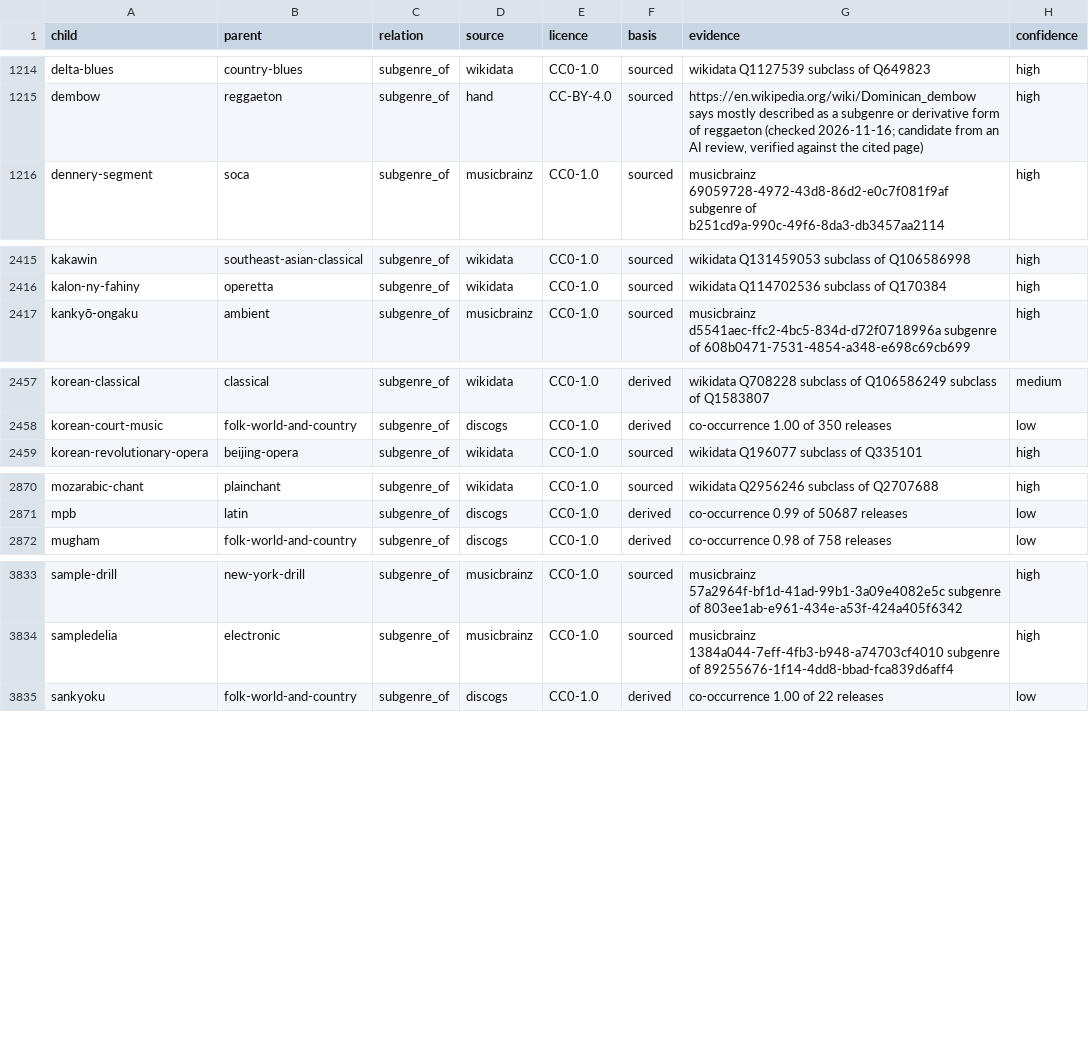
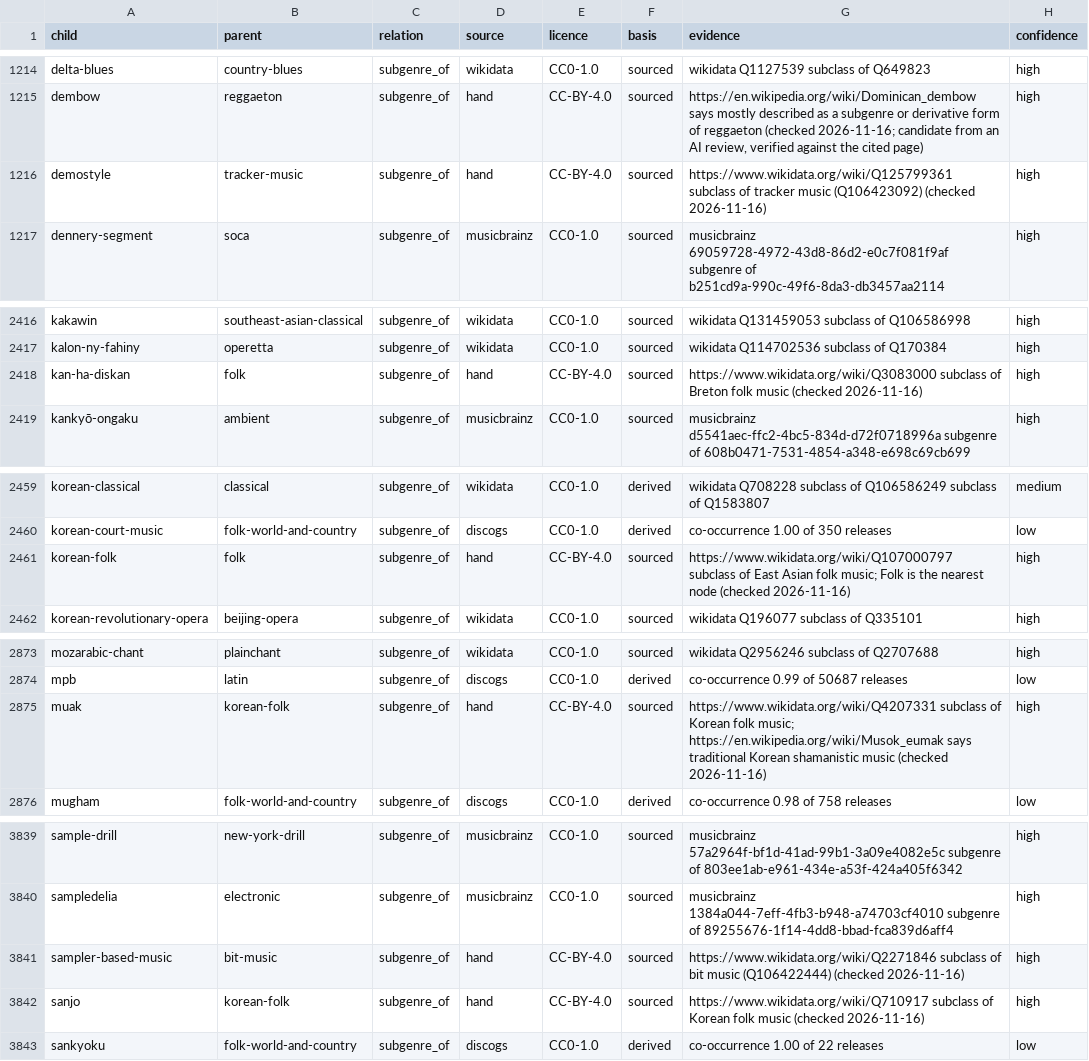
Before and after one commit to UniversalSyntropy/music-genre-taxonomy, a CSV file: data/links.csv, drawn as a sheet; only a part is shown, gaps mark what is left out; the diff covers the shown part only.

```diff
--- a/data/links.csv
+++ b/data/links.csv
@@ -1215,2 +1215,3 @@ delta-blues,country-blues,subgenre_of,wikidata,CC0-1.0,sourced,wikidata Q1127539
 dembow,reggaeton,subgenre_of,hand,CC-BY-4.0,sourced,"https://en.wikipedia.org/wiki/Dominican_dembow says mostly described as a subgenre or derivative form of reggaeton (checked 2026-11-16; candidate from an AI review, verified against the cited page)",high
+demostyle,tracker-music,subgenre_of,hand,CC-BY-4.0,sourced,https://www.wikidata.org/wiki/Q125799361 subclass of tracker music (Q106423092) (checked 2026-11-16),high
 dennery-segment,soca,subgenre_of,musicbrainz,CC0-1.0,sourced,musicbrainz 69059728-4972-43d8-86d2-e0c7f081f9af subgenre of b251cd9a-990c-49f6-8da3-db3457aa2114,high
@@ -2416,2 +2417,3 @@ kakawin,southeast-asian-classical,subgenre_of,wikidata,CC0-1.0,sourced,wikidata
 kalon-ny-fahiny,operetta,subgenre_of,wikidata,CC0-1.0,sourced,wikidata Q114702536 subclass of Q170384,high
+kan-ha-diskan,folk,subgenre_of,hand,CC-BY-4.0,sourced,https://www.wikidata.org/wiki/Q3083000 subclass of Breton folk music (checked 2026-11-16),high
 kankyō-ongaku,ambient,subgenre_of,musicbrainz,CC0-1.0,sourced,musicbrainz d5541aec-ffc2-4bc5-834d-d72f0718996a subgenre of 608b0471-7531-4854-a348-e698c69cb699,high
@@ -2458,2 +2460,3 @@ korean-classical,classical,subgenre_of,wikidata,CC0-1.0,derived,wikidata Q708228
 korean-court-music,folk-world-and-country,subgenre_of,discogs,CC0-1.0,derived,co-occurrence 1.00 of 350 releases,low
+korean-folk,folk,subgenre_of,hand,CC-BY-4.0,sourced,https://www.wikidata.org/wiki/Q107000797 subclass of East Asian folk music; Folk is the nearest node (checked 2026-11-16),high
 korean-revolutionary-opera,beijing-opera,subgenre_of,wikidata,CC0-1.0,sourced,wikidata Q196077 subclass of Q335101,high
@@ -2871,2 +2874,3 @@ mozarabic-chant,plainchant,subgenre_of,wikidata,CC0-1.0,sourced,wikidata Q295624
 mpb,latin,subgenre_of,discogs,CC0-1.0,derived,co-occurrence 0.99 of 50687 releases,low
+muak,korean-folk,subgenre_of,hand,CC-BY-4.0,sourced,https://www.wikidata.org/wiki/Q4207331 subclass of Korean folk music; https://en.wikipedia.org/wiki/Musok_eumak says traditional Korean shamanistic music (checked 2026-11-16),high
 mugham,folk-world-and-country,subgenre_of,discogs,CC0-1.0,derived,co-occurrence 0.98 of 758 releases,low
@@ -3834,2 +3840,4 @@ sample-drill,new-york-drill,subgenre_of,musicbrainz,CC0-1.0,sourced,musicbrainz
 sampledelia,electronic,subgenre_of,musicbrainz,CC0-1.0,sourced,musicbrainz 1384a044-7eff-4fb3-b948-a74703cf4010 subgenre of 89255676-1f14-4dd8-bbad-fca839d6aff4,high
+sampler-based-music,bit-music,subgenre_of,hand,CC-BY-4.0,sourced,https://www.wikidata.org/wiki/Q2271846 subclass of bit music (Q106422444) (checked 2026-11-16),high
+sanjo,korean-folk,subgenre_of,hand,CC-BY-4.0,sourced,https://www.wikidata.org/wiki/Q710917 subclass of Korean folk music (checked 2026-11-16),high
 sankyoku,folk-world-and-country,subgenre_of,discogs,CC0-1.0,derived,co-occurrence 1.00 of 22 releases,low
```
Also changed, not shown: 4 added rows elsewhere in this file, data/aliases.csv, data/nodes.csv, 13 other files.
